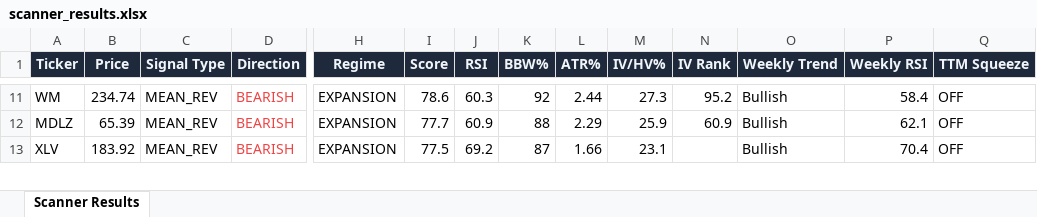
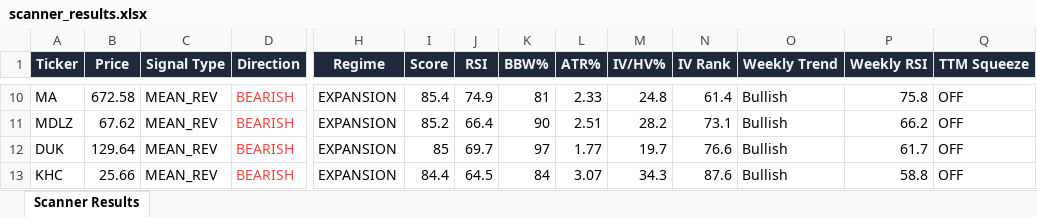
Before and after one commit to 6000rr4n/BM-screener, an Excel workbook: output/scanner_results.xlsx, sheet Scanner Results, drawn as a sheet; only a part is shown, gaps mark what is left out; values as stored, in another font and other column widths than the file's, no borders; addresses are those after the commit; rows hold the shown columns only; the diff covers the shown part only; the diff names each change by its address in the sheet, - before the commit and + after, or states it on an @@ line.

```diff
--- a/output/scanner_results.xlsx (sheet Scanner Results)
+++ b/output/scanner_results.xlsx (sheet Scanner Results)
-A10 (Ticker): WM
+A10 (Ticker): MA
-B10 (Price): 234.74
+B10 (Price): 672.58
-I10 (Score): 78.6
+I10 (Score): 85.4
-J10 (RSI): 60.3
+J10 (RSI): 74.9
-K10 (BBW%): 92
+K10 (BBW%): 81
-L10 (ATR%): 2.44
+L10 (ATR%): 2.33
-M10 (IV/HV%): 27.3
+M10 (IV/HV%): 24.8
-N10 (IV Rank): 95.2
+N10 (IV Rank): 61.4
-P10 (Weekly RSI): 58.4
+P10 (Weekly RSI): 75.8
-B11 (Price): 65.39
+B11 (Price): 67.62
-I11 (Score): 77.7
+I11 (Score): 85.2
-J11 (RSI): 60.9
+J11 (RSI): 66.4
-K11 (BBW%): 88
+K11 (BBW%): 90
-L11 (ATR%): 2.29
+L11 (ATR%): 2.51
-M11 (IV/HV%): 25.9
+M11 (IV/HV%): 28.2
-N11 (IV Rank): 60.9
+N11 (IV Rank): 73.1
-P11 (Weekly RSI): 62.1
+P11 (Weekly RSI): 66.2
-A12 (Ticker): XLV
+A12 (Ticker): DUK
-B12 (Price): 183.92
+B12 (Price): 129.64
-I12 (Score): 77.5
+I12 (Score): 85
-J12 (RSI): 69.2
+J12 (RSI): 69.7
-K12 (BBW%): 87
+K12 (BBW%): 97
-L12 (ATR%): 1.66
+L12 (ATR%): 1.77
-M12 (IV/HV%): 23.1
+M12 (IV/HV%): 19.7
-N12 (IV Rank): (empty)
+N12 (IV Rank): 76.6
-P12 (Weekly RSI): 70.4
+P12 (Weekly RSI): 61.7
+row 13: KHC | 25.66 | MEAN_REV | BEARISH | EXPANSION | 84.4 | 64.5 | 84 | 3.07 | 34.3 | 87.6 | Bullish | 58.8 | OFF
```
Also changed, not shown: 20 added rows, 25 removed rows and 211 edited cells elsewhere in this sheet, 1 other file.
